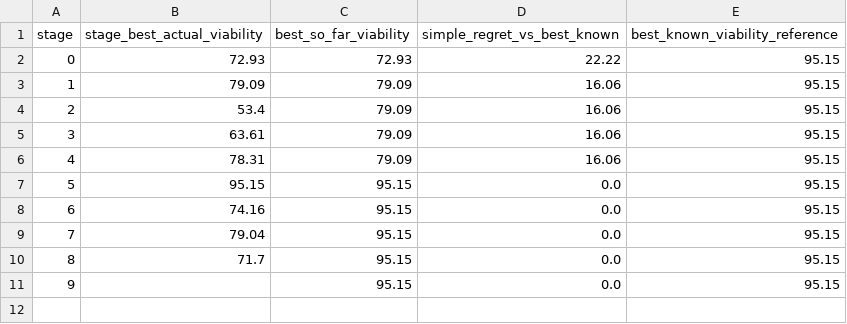
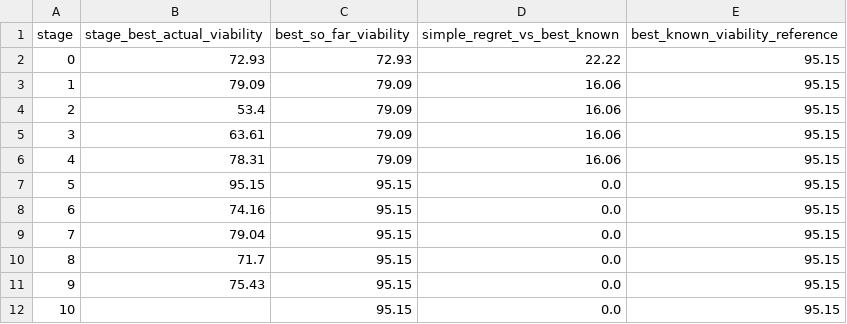
Before and after one commit to baitmeister/ML-for-CryoMN, a CSV file: results/evaluation/single_objective_progress_metrics.csv, drawn as a sheet; addresses are those after the commit; the diff names each change by its address in the sheet, - before the commit and + after, or states it on an @@ line.

```diff
--- a/results/evaluation/single_objective_progress_metrics.csv
+++ b/results/evaluation/single_objective_progress_metrics.csv
+row 11: 9 | 75.43 | 95.15 | 0.0 | 95.15
@@ column A (stage) renumbered from row 12 down @@
```
Also changed, not shown: data/processed/evaluation_data.csv, results/evaluation/figure7_style_ectoin_ucb_slice_data.csv, 40 other files.
